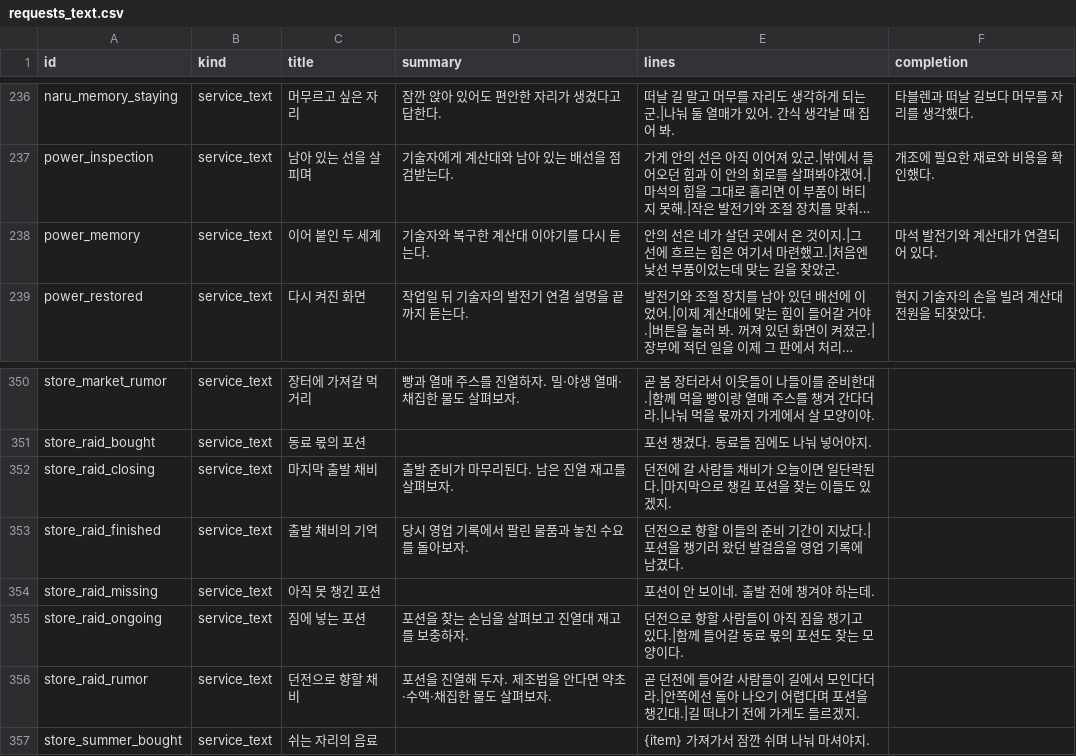
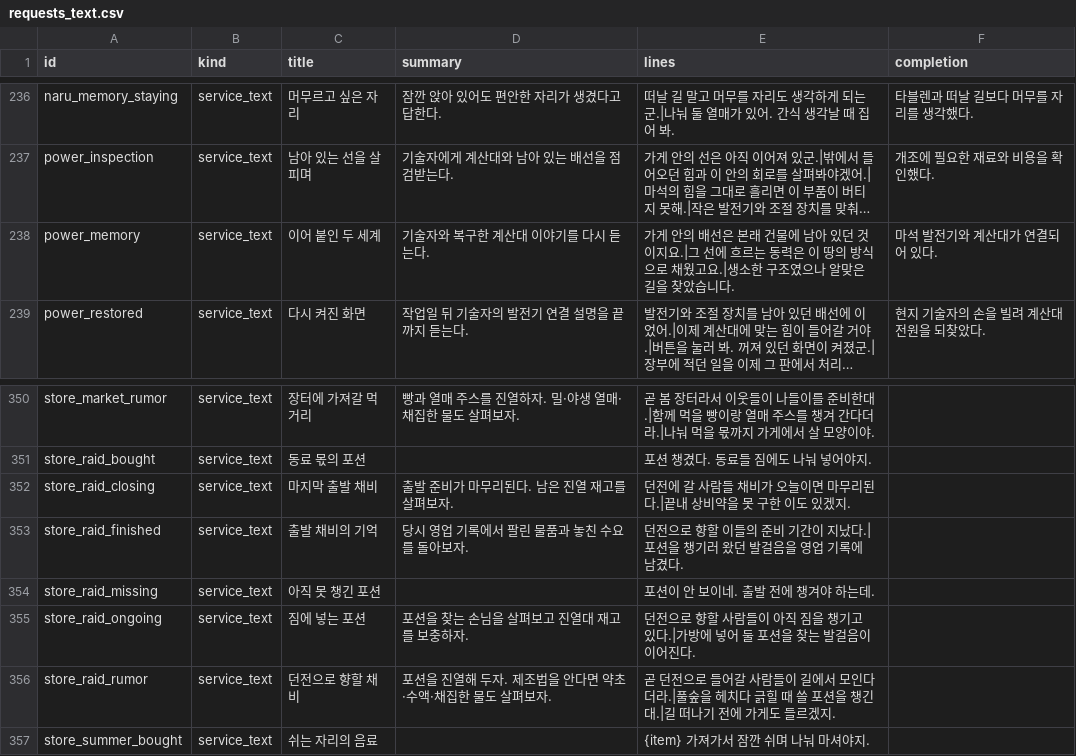
Before and after one commit to mayjohn66-cmd/project222, a CSV file: data/shop/requests/requests_text.csv, drawn as a sheet; only a part is shown, gaps mark what is left out; long unchanged cells end in …; the diff names each change by its address in the sheet, - before the commit and + after, or states it on an @@ line.

```diff
--- a/data/shop/requests/requests_text.csv
+++ b/data/shop/requests/requests_text.csv
-E238 (lines): 안의 선은 네가 살던 곳에서 온 것이지.|그 선에 흐르는 힘은 여기서 마련했고.|처음엔 낯선 부품이었는데 맞는 길을 찾았군.
+E238 (lines): 가게 안의 배선은 본래 건물에 남아 있던 것이지요.|그 선에 흐르는 동력은 이 땅의 방식으로 채웠고요.|생소한 구조였으나 알맞은 길을 찾았습니다.
-E352 (lines): …늘이면 일단락된다.|마지막으로 챙길 포션을 찾는 이들도 있겠…
+E352 (lines): …늘이면 마무리된다.|끝내 상비약을 못 구한 이도 있겠…
-E355 (lines): …있다.|함께 들어갈 동료 몫의 포션도 찾는 모양이다.
+E355 (lines): …있다.|가방에 넣어 둘 포션을 찾는 발걸음이 이어진다.
-E356 (lines): 곧 던전에 들어갈 사람들이 길에서 모인다더라.|안쪽에선 돌아 나오기 어렵다며 포션을…
+E356 (lines): 곧 던전으로 들어갈 사람들이 길에서 모인다더라.|풀숲을 헤치다 긁힐 때 쓸 포션을…
```
